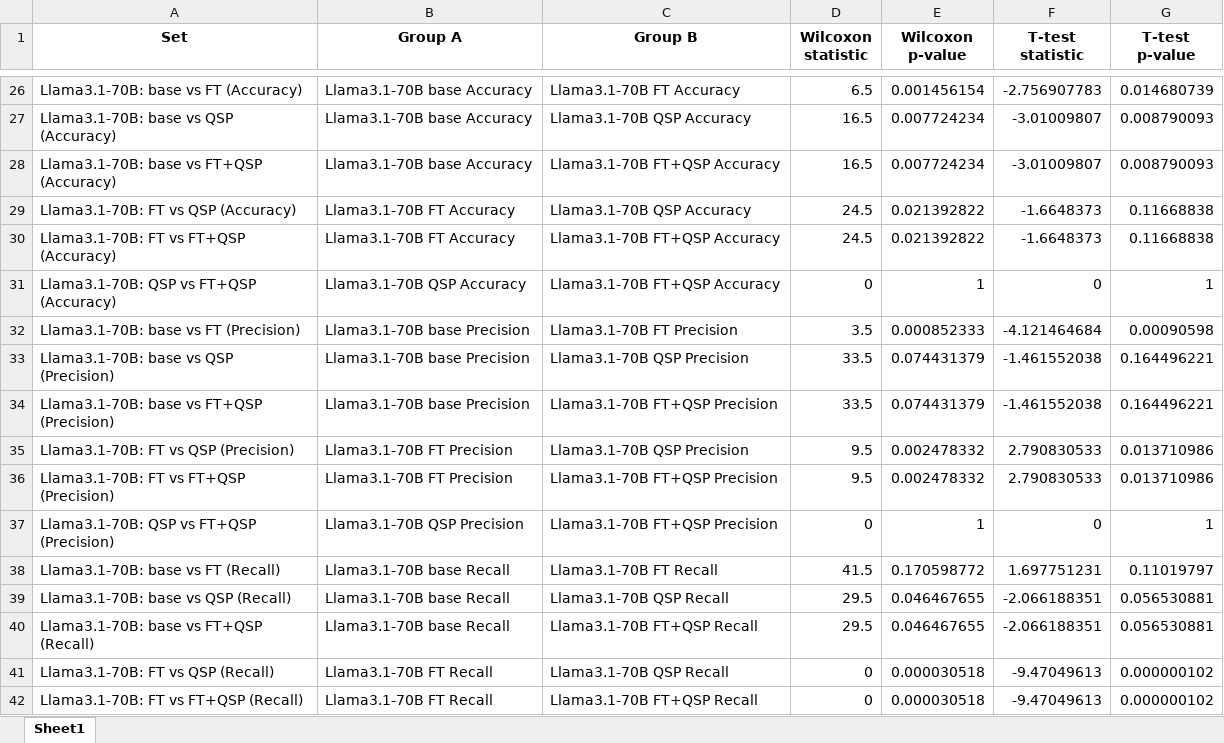
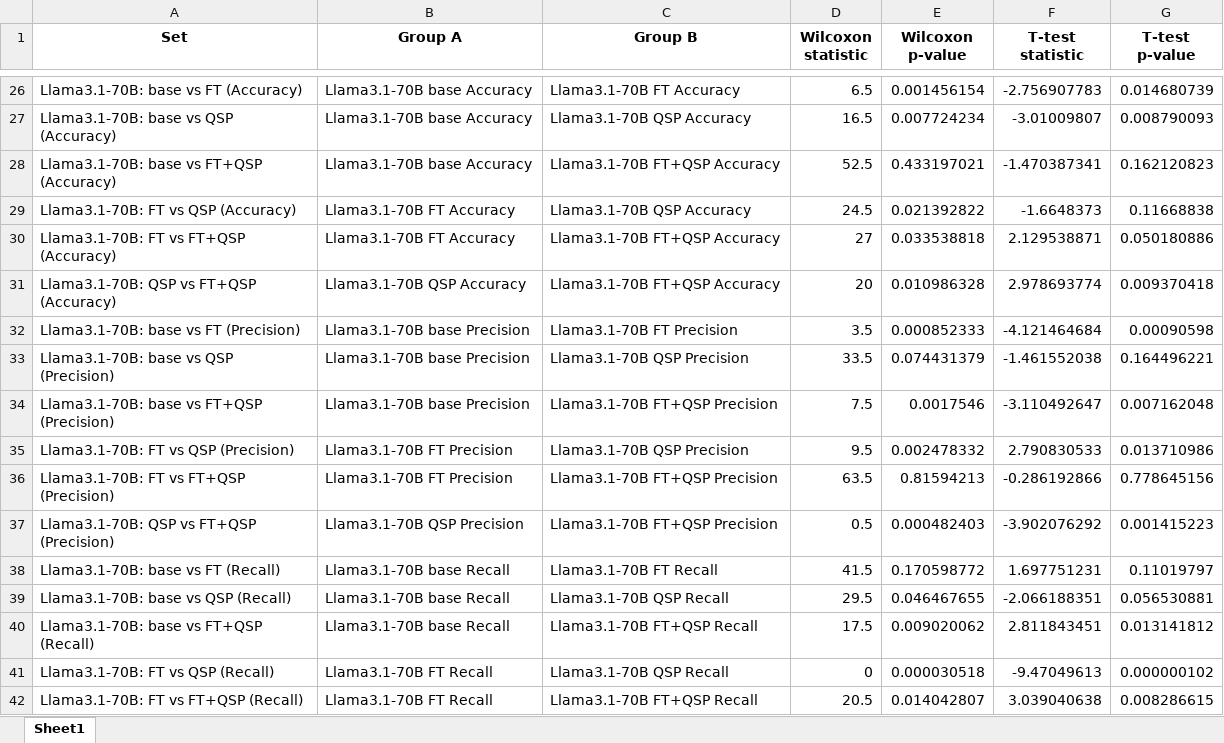
Before and after one commit to hivdb/chat_HIVDB_paper, an Excel workbook: inter_model_compare/Inter_model_Stat_results.xlsx, sheet Sheet1, drawn as a sheet; only a part is shown, gaps mark what is left out; values as stored, in another font and other column widths than the file's, no borders; the diff covers the shown part only; the diff names each change by its address in the sheet, - before the commit and + after, or states it on an @@ line.

Commit message:
generate figure for inter model comparison

```diff
--- a/inter_model_compare/Inter_model_Stat_results.xlsx (sheet Sheet1)
+++ b/inter_model_compare/Inter_model_Stat_results.xlsx (sheet Sheet1)
-D28 (Wilcoxon statistic): 16.5
+D28 (Wilcoxon statistic): 52.5
-E28 (Wilcoxon p-value): 0.007724234
+E28 (Wilcoxon p-value): 0.433197021
-F28 (T-test statistic): -3.01009807
+F28 (T-test statistic): -1.470387341
-G28 (T-test p-value): 0.008790093
+G28 (T-test p-value): 0.162120823
-D30 (Wilcoxon statistic): 24.5
+D30 (Wilcoxon statistic): 27
-E30 (Wilcoxon p-value): 0.021392822
+E30 (Wilcoxon p-value): 0.033538818
-F30 (T-test statistic): -1.6648373
+F30 (T-test statistic): 2.129538871
-G30 (T-test p-value): 0.11668838
+G30 (T-test p-value): 0.050180886
-D31 (Wilcoxon statistic): 0
+D31 (Wilcoxon statistic): 20
-E31 (Wilcoxon p-value): 1
+E31 (Wilcoxon p-value): 0.010986328
-F31 (T-test statistic): 0
+F31 (T-test statistic): 2.978693774
-G31 (T-test p-value): 1
+G31 (T-test p-value): 0.009370418
-D34 (Wilcoxon statistic): 33.5
+D34 (Wilcoxon statistic): 7.5
-E34 (Wilcoxon p-value): 0.074431379
+E34 (Wilcoxon p-value): 0.0017546
-F34 (T-test statistic): -1.461552038
+F34 (T-test statistic): -3.110492647
-G34 (T-test p-value): 0.164496221
+G34 (T-test p-value): 0.007162048
-D36 (Wilcoxon statistic): 9.5
+D36 (Wilcoxon statistic): 63.5
-E36 (Wilcoxon p-value): 0.002478332
+E36 (Wilcoxon p-value): 0.81594213
-F36 (T-test statistic): 2.790830533
+F36 (T-test statistic): -0.286192866
-G36 (T-test p-value): 0.013710986
+G36 (T-test p-value): 0.778645156
-D37 (Wilcoxon statistic): 0
+D37 (Wilcoxon statistic): 0.5
-E37 (Wilcoxon p-value): 1
+E37 (Wilcoxon p-value): 0.000482403
-F37 (T-test statistic): 0
+F37 (T-test statistic): -3.902076292
-G37 (T-test p-value): 1
+G37 (T-test p-value): 0.001415223
-D40 (Wilcoxon statistic): 29.5
+D40 (Wilcoxon statistic): 17.5
-E40 (Wilcoxon p-value): 0.046467655
+E40 (Wilcoxon p-value): 0.009020062
-F40 (T-test statistic): -2.066188351
+F40 (T-test statistic): 2.811843451
-G40 (T-test p-value): 0.056530881
+G40 (T-test p-value): 0.013141812
-D42 (Wilcoxon statistic): 0
+D42 (Wilcoxon statistic): 20.5
-E42 (Wilcoxon p-value): 0.000030518
+E42 (Wilcoxon p-value): 0.014042807
-F42 (T-test statistic): -9.47049613
+F42 (T-test statistic): 3.039040638
-G42 (T-test p-value): 0.000000102
+G42 (T-test p-value): 0.008286615
```
Also changed, not shown: 48 edited cells elsewhere in this sheet, 9 other files.
